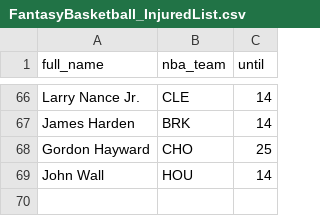
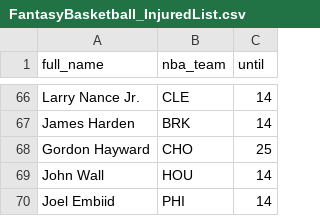
Before and after one commit to tefirman/FantasySports, a CSV file: FantasyBasketball_InjuredList.csv, drawn as a sheet; only a part is shown, gaps mark what is left out; the diff names each change by its address in the sheet, - before the commit and + after, or states it on an @@ line.

Commit message:
Update FantasyBasketball_InjuredList.csv

```diff
--- a/FantasyBasketball_InjuredList.csv
+++ b/FantasyBasketball_InjuredList.csv
+row 70: Joel Embiid | PHI | 14
```
